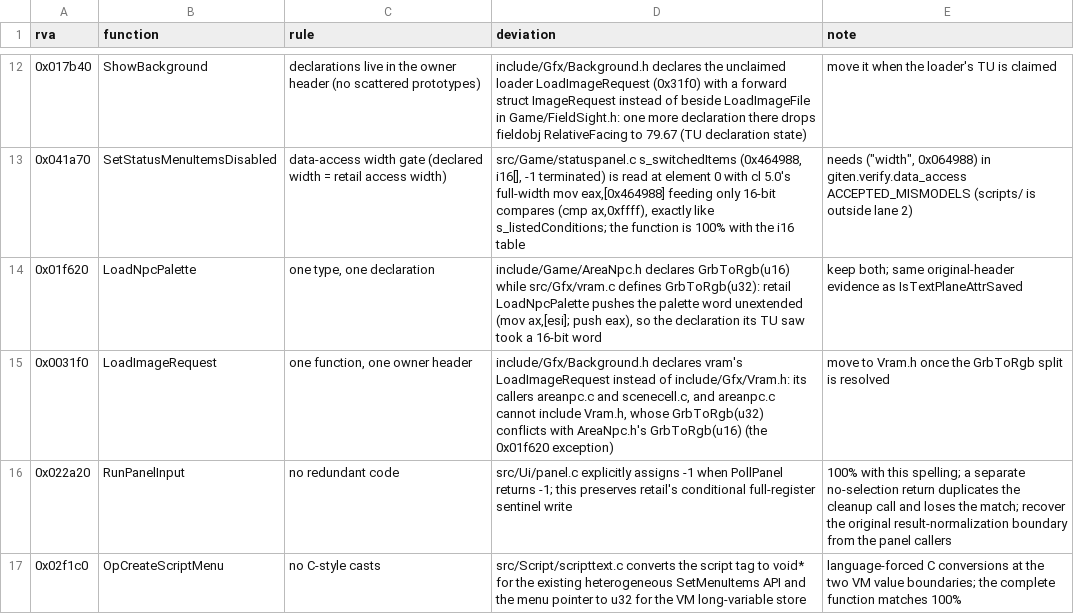
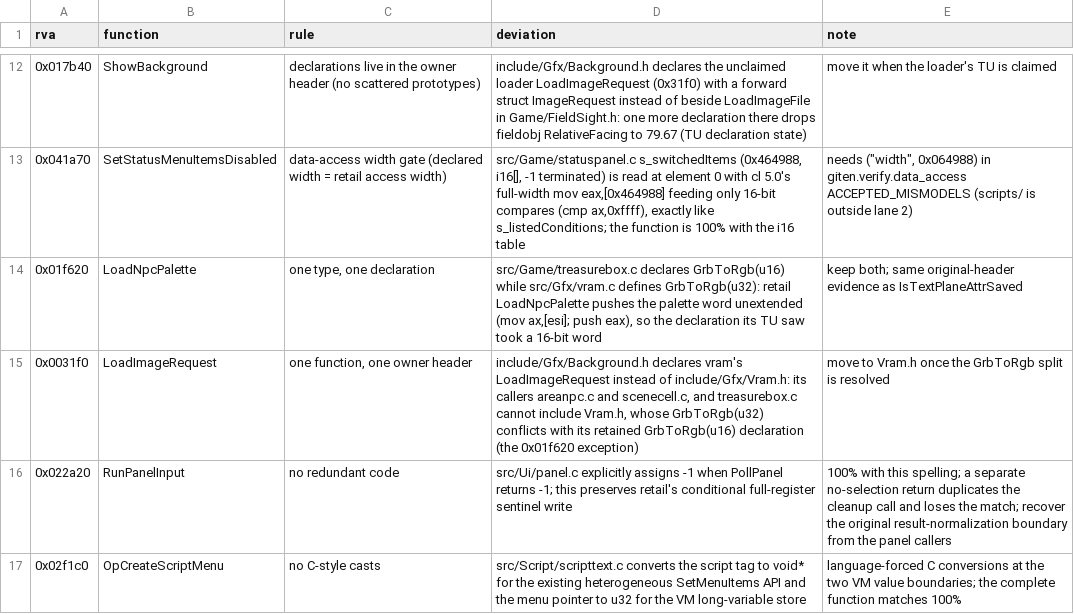
Before and after one commit to sushi-shi/giten-decomp, a TSV file: docs/todos/rule-exceptions.tsv, drawn as a sheet; only a part is shown, gaps mark what is left out.

Commit message:
match: correct area NPC API linkage

```diff
--- a/docs/todos/rule-exceptions.tsv
+++ b/docs/todos/rule-exceptions.tsv
@@ -13,4 +13,4 @@ rva	function	rule	deviation	note
 0x041a70	SetStatusMenuItemsDisabled	data-access width gate (declared width = retail access width)	src/Game/statuspanel.c s_switchedItems (0x464988, i16[], -1 terminated) is read at element 0 with cl 5.0's full-width mov eax,[0x464988] feeding only 16-bit compares (cmp ax,0xffff), exactly like s_listedConditions; the function is 100% with the i16 table	needs ("width", 0x064988) in giten.verify.data_access ACCEPTED_MISMODELS (scripts/ is outside lane 2)
-0x01f620	LoadNpcPalette	one type, one declaration	include/Game/AreaNpc.h declares GrbToRgb(u16) while src/Gfx/vram.c defines GrbToRgb(u32): retail LoadNpcPalette pushes the palette word unextended (mov ax,[esi]; push eax), so the declaration its TU saw took a 16-bit word	keep both; same original-header evidence as IsTextPlaneAttrSaved
-0x0031f0	LoadImageRequest	one function, one owner header	include/Gfx/Background.h declares vram's LoadImageRequest instead of include/Gfx/Vram.h: its callers areanpc.c and scenecell.c, and areanpc.c cannot include Vram.h, whose GrbToRgb(u32) conflicts with AreaNpc.h's GrbToRgb(u16) (the 0x01f620 exception)	move to Vram.h once the GrbToRgb split is resolved
+0x01f620	LoadNpcPalette	one type, one declaration	src/Game/treasurebox.c declares GrbToRgb(u16) while src/Gfx/vram.c defines GrbToRgb(u32): retail LoadNpcPalette pushes the palette word unextended (mov ax,[esi]; push eax), so the declaration its TU saw took a 16-bit word	keep both; same original-header evidence as IsTextPlaneAttrSaved
+0x0031f0	LoadImageRequest	one function, one owner header	include/Gfx/Background.h declares vram's LoadImageRequest instead of include/Gfx/Vram.h: its callers areanpc.c and scenecell.c, and treasurebox.c cannot include Vram.h, whose GrbToRgb(u32) conflicts with its retained GrbToRgb(u16) declaration (the 0x01f620 exception)	move to Vram.h once the GrbToRgb split is resolved
 0x022a20	RunPanelInput	no redundant code	src/Ui/panel.c explicitly assigns -1 when PollPanel returns -1; this preserves retail's conditional full-register sentinel write	100% with this spelling; a separate no-selection return duplicates the cleanup call and loses the match; recover the original result-normalization boundary from the panel callers
```
Also changed, not shown: config/match_baseline.tsv, 3 other files.
